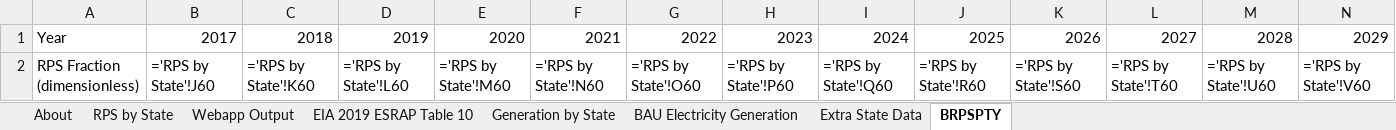
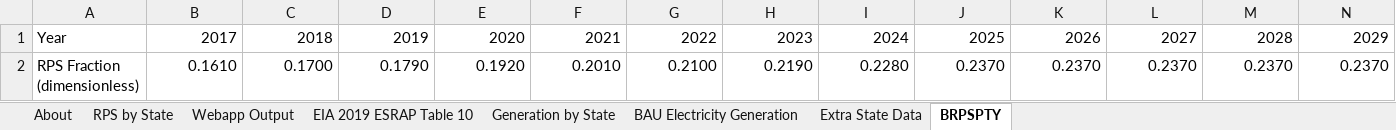
Before and after one commit to EnergyInnovation/eps-newhampshire, an Excel workbook: InputData/elec/BRPSPTY/BAU RPS Percentage This Year.xlsx, sheet BRPSPTY, drawn as a sheet; only a part is shown; values as stored, in another font and other column widths than the file's, no borders; formulas without a stored value are shown as written; removed rows and columns are numbered as before the commit, all else as after; rows hold the shown columns only; the diff names each change by its address in the sheet, - before the commit and + after, or states it on an @@ line.

```diff
--- a/InputData/elec/BRPSPTY/BAU RPS Percentage This Year.xlsx (sheet BRPSPTY)
+++ b/InputData/elec/BRPSPTY/BAU RPS Percentage This Year.xlsx (sheet BRPSPTY)
-row 2: RPS Fraction (dimensionless) | ='RPS by State'!J60 | ='RPS by State'!K60 | ='RPS by State'!L60 | ='RPS by State'!M60 | ='RPS by State'!N60 | ='RPS by State'!O60 | ='RPS by State'!P60 | ='RPS by State'!Q60 | ='RPS by State'!R60 | ='RPS by State'!S60 | ='RPS by State'!T60 | ='RPS by State'!U60 | ='RPS by State'!V60
+row 2: RPS Fraction (dimensionless) | 0.1610 | 0.1700 | 0.1790 | 0.1920 | 0.2010 | 0.2100 | 0.2190 | 0.2280 | 0.2370 | 0.2370 | 0.2370 | 0.2370 | 0.2370
```
Also changed, not shown: sheet RPS by State, sheet Webapp Output, sheet Extra State Data, sheet BAU Electricity Generation, sheet About, hidden cells, InputData/fuels/BFPIaE/BAU Fuel Production Imports and Exports.xlsx, InputData/indst/BIFUbC/BAU Industrial Fuel Use before CCS.xlsx, 12 other files.
